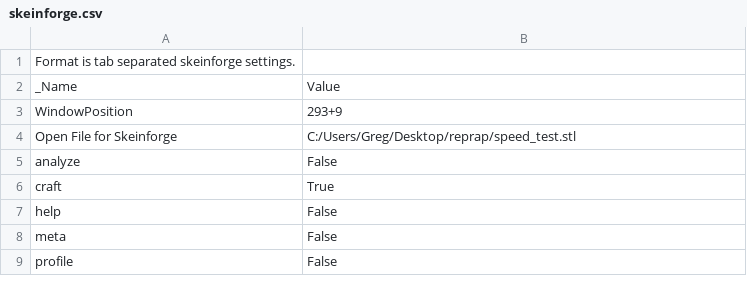
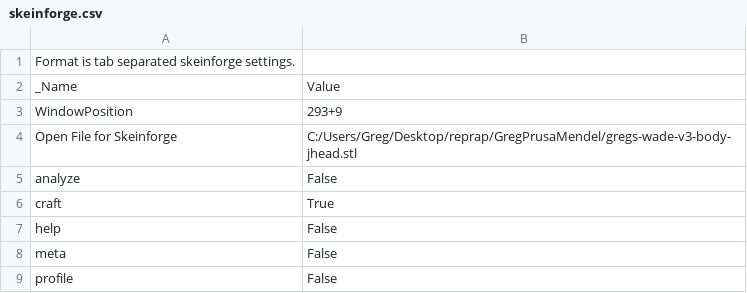
Before and after one commit to OhmEye/PrusaMendel, a CSV file: .skeinforge/profiles/extrusion/PLA/skeinforge.csv, drawn as a sheet.

```diff
--- a/.skeinforge/profiles/extrusion/PLA/skeinforge.csv
+++ b/.skeinforge/profiles/extrusion/PLA/skeinforge.csv
@@ -3,3 +3,3 @@ _Name                          	Value
 WindowPosition	293+9
-Open File for Skeinforge	C:/Users/Greg/Desktop/reprap/speed_test.stl
+Open File for Skeinforge	C:/Users/Greg/Desktop/reprap/GregPrusaMendel/gregs-wade-v3-body-jhead.stl
 analyze	False
```
Also changed, not shown: .skeinforge/profiles/extrusion/PLA/cool.csv, .skeinforge/profiles/extrusion/PLA/dimension.csv, 12 other files.
